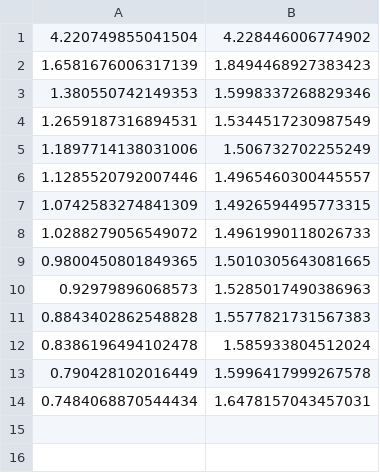
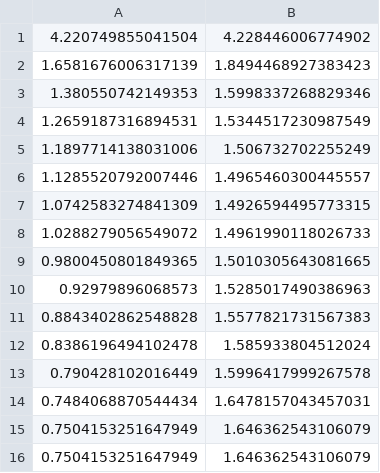
Before and after one commit to ajherman/attention, a CSV file: log.csv, drawn as a sheet; the diff names each change by its address in the sheet, - before the commit and + after, or states it on an @@ line.

```diff
--- a/log.csv
+++ b/log.csv
+row 15: 0.7504153251647949 | 1.646362543106079
+row 16: 0.7504153251647949 | 1.646362543106079
```
Also changed, not shown: 2 other files.
